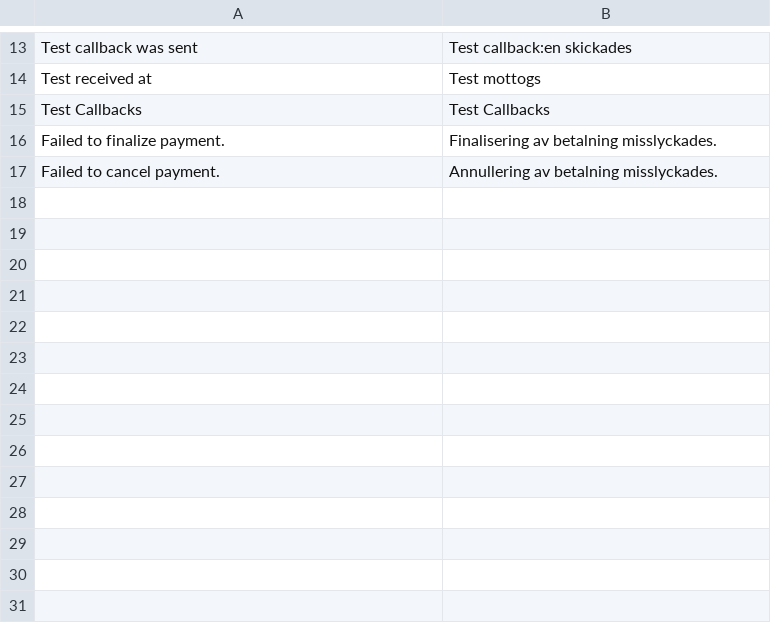
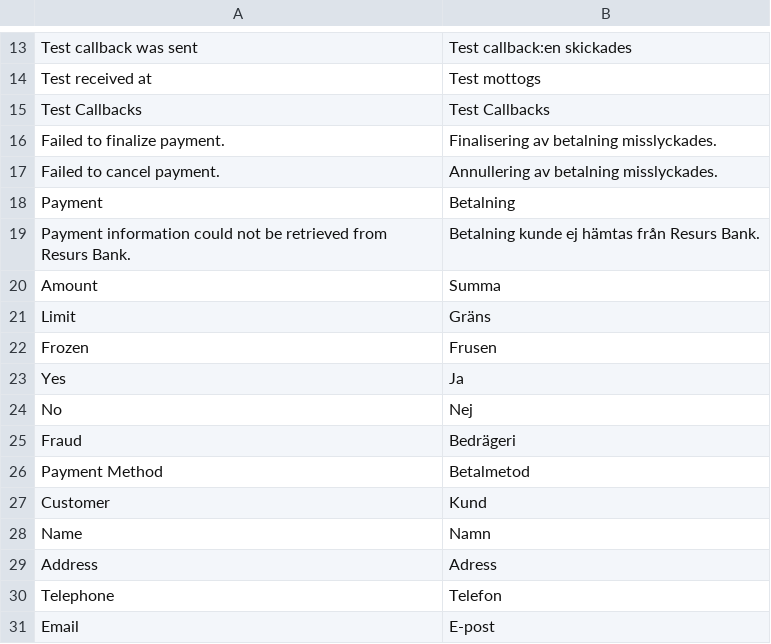
Before and after one commit to developerfromjokela/resursbank-magento2-ordermanagement, a CSV file: i18n/sv_SE.csv, drawn as a sheet; only a part is shown, gaps mark what is left out; the diff names each change by its address in the sheet, - before the commit and + after, or states it on an @@ line.

Commit message:
M2OM-24
Fixed codestyling and typos.
Added missing translations.

```diff
--- a/i18n/sv_SE.csv
+++ b/i18n/sv_SE.csv
+row 18: Payment | Betalning
+row 19: Payment information could not be retrieved from Resurs Bank. | Betalning kunde ej hämtas från Resurs Bank.
+row 20: Amount | Summa
+row 21: Limit | Gräns
+row 22: Frozen | Frusen
+row 23: Yes | Ja
+row 24: No | Nej
+row 25: Fraud | Bedrägeri
+row 26: Payment Method | Betalmetod
+row 27: Customer | Kund
+row 28: Name | Namn
+row 29: Address | Adress
+row 30: Telephone | Telefon
+row 31: Email | E-post
```
Also changed, not shown: 6 other files.
